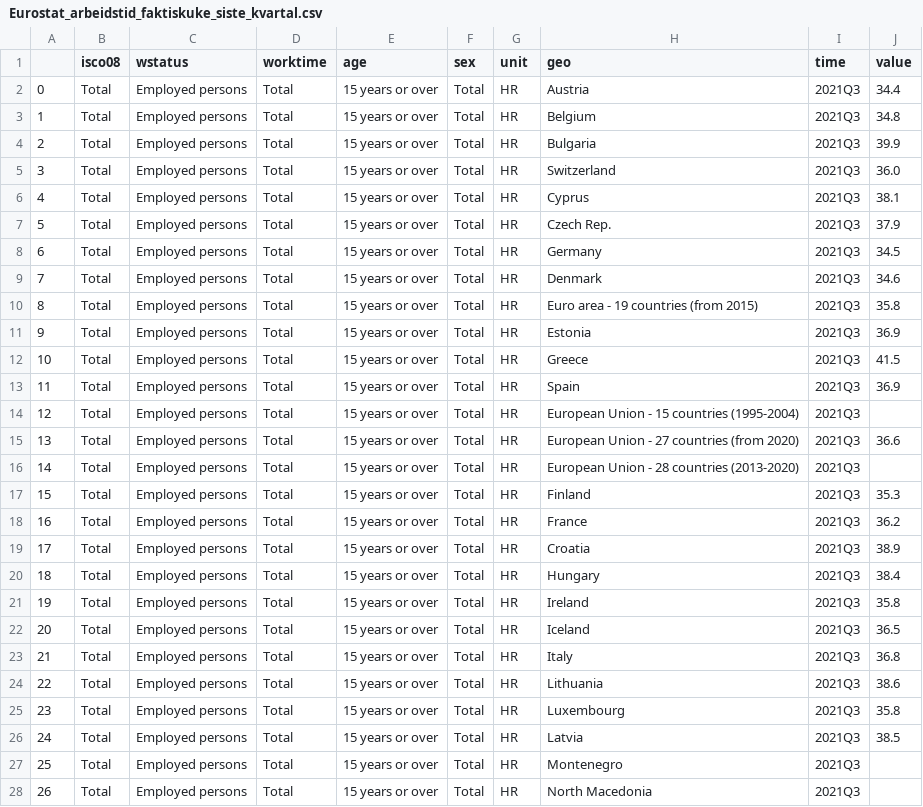
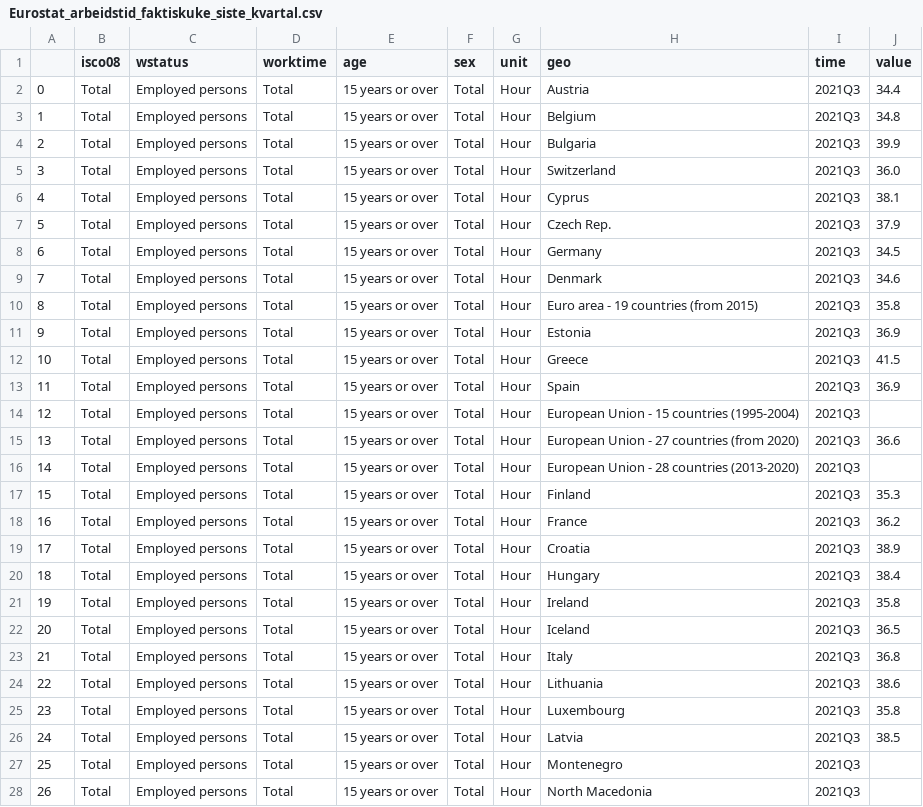
Before and after one commit to Qery-Data/NLM-Datatracker, a CSV file: data/Eurostat_arbeidstid_faktiskuke_siste_kvartal.csv, drawn as a sheet; only a part is shown; the diff covers the shown part only.

Commit message:
Latest data: Thu Apr  7 09:13:56 UTC 2022

```diff
--- a/data/Eurostat_arbeidstid_faktiskuke_siste_kvartal.csv
+++ b/data/Eurostat_arbeidstid_faktiskuke_siste_kvartal.csv
@@ -1,28 +1,28 @@
 ,isco08,wstatus,worktime,age,sex,unit,geo,time,value
-0,Total,Employed persons,Total,15 years or over,Total,HR,Austria,2021Q3,34.4
-1,Total,Employed persons,Total,15 years or over,Total,HR,Belgium,2021Q3,34.8
-2,Total,Employed persons,Total,15 years or over,Total,HR,Bulgaria,2021Q3,39.9
-3,Total,Employed persons,Total,15 years or over,Total,HR,Switzerland,2021Q3,36.0
-4,Total,Employed persons,Total,15 years or over,Total,HR,Cyprus,2021Q3,38.1
-5,Total,Employed persons,Total,15 years or over,Total,HR,Czech Rep.,2021Q3,37.9
-6,Total,Employed persons,Total,15 years or over,Total,HR,Germany,2021Q3,34.5
-7,Total,Employed persons,Total,15 years or over,Total,HR,Denmark,2021Q3,34.6
-8,Total,Employed persons,Total,15 years or over,Total,HR,Euro area - 19 countries  (from 2015),2021Q3,35.8
-9,Total,Employed persons,Total,15 years or over,Total,HR,Estonia,2021Q3,36.9
-10,Total,Employed persons,Total,15 years or over,Total,HR,Greece,2021Q3,41.5
-11,Total,Employed persons,Total,15 years or over,Total,HR,Spain,2021Q3,36.9
-12,Total,Employed persons,Total,15 years or over,Total,HR,European Union - 15 countries (1995-2004),2021Q3,
-13,Total,Employed persons,Total,15 years or over,Total,HR,European Union - 27 countries (from 2020),2021Q3,36.6
-14,Total,Employed persons,Total,15 years or over,Total,HR,European Union - 28 countries (2013-2020),2021Q3,
-15,Total,Employed persons,Total,15 years or over,Total,HR,Finland,2021Q3,35.3
-16,Total,Employed persons,Total,15 years or over,Total,HR,France,2021Q3,36.2
-17,Total,Employed persons,Total,15 years or over,Total,HR,Croatia,2021Q3,38.9
-18,Total,Employed persons,Total,15 years or over,Total,HR,Hungary,2021Q3,38.4
-19,Total,Employed persons,Total,15 years or over,Total,HR,Ireland,2021Q3,35.8
-20,Total,Employed persons,Total,15 years or over,Total,HR,Iceland,2021Q3,36.5
-21,Total,Employed persons,Total,15 years or over,Total,HR,Italy,2021Q3,36.8
-22,Total,Employed persons,Total,15 years or over,Total,HR,Lithuania,2021Q3,38.6
-23,Total,Employed persons,Total,15 years or over,Total,HR,Luxembourg,2021Q3,35.8
-24,Total,Employed persons,Total,15 years or over,Total,HR,Latvia,2021Q3,38.5
-25,Total,Employed persons,Total,15 years or over,Total,HR,Montenegro,2021Q3,
-26,Total,Employed persons,Total,15 years or over,Total,HR,North Macedonia,2021Q3,
+0,Total,Employed persons,Total,15 years or over,Total,Hour,Austria,2021Q3,34.4
+1,Total,Employed persons,Total,15 years or over,Total,Hour,Belgium,2021Q3,34.8
+2,Total,Employed persons,Total,15 years or over,Total,Hour,Bulgaria,2021Q3,39.9
+3,Total,Employed persons,Total,15 years or over,Total,Hour,Switzerland,2021Q3,36.0
+4,Total,Employed persons,Total,15 years or over,Total,Hour,Cyprus,2021Q3,38.1
+5,Total,Employed persons,Total,15 years or over,Total,Hour,Czech Rep.,2021Q3,37.9
+6,Total,Employed persons,Total,15 years or over,Total,Hour,Germany,2021Q3,34.5
+7,Total,Employed persons,Total,15 years or over,Total,Hour,Denmark,2021Q3,34.6
+8,Total,Employed persons,Total,15 years or over,Total,Hour,Euro area - 19 countries  (from 2015),2021Q3,35.8
+9,Total,Employed persons,Total,15 years or over,Total,Hour,Estonia,2021Q3,36.9
+10,Total,Employed persons,Total,15 years or over,Total,Hour,Greece,2021Q3,41.5
+11,Total,Employed persons,Total,15 years or over,Total,Hour,Spain,2021Q3,36.9
+12,Total,Employed persons,Total,15 years or over,Total,Hour,European Union - 15 countries (1995-2004),2021Q3,
+13,Total,Employed persons,Total,15 years or over,Total,Hour,European Union - 27 countries (from 2020),2021Q3,36.6
+14,Total,Employed persons,Total,15 years or over,Total,Hour,European Union - 28 countries (2013-2020),2021Q3,
+15,Total,Employed persons,Total,15 years or over,Total,Hour,Finland,2021Q3,35.3
+16,Total,Employed persons,Total,15 years or over,Total,Hour,France,2021Q3,36.2
+17,Total,Employed persons,Total,15 years or over,Total,Hour,Croatia,2021Q3,38.9
+18,Total,Employed persons,Total,15 years or over,Total,Hour,Hungary,2021Q3,38.4
+19,Total,Employed persons,Total,15 years or over,Total,Hour,Ireland,2021Q3,35.8
+20,Total,Employed persons,Total,15 years or over,Total,Hour,Iceland,2021Q3,36.5
+21,Total,Employed persons,Total,15 years or over,Total,Hour,Italy,2021Q3,36.8
+22,Total,Employed persons,Total,15 years or over,Total,Hour,Lithuania,2021Q3,38.6
+23,Total,Employed persons,Total,15 years or over,Total,Hour,Luxembourg,2021Q3,35.8
+24,Total,Employed persons,Total,15 years or over,Total,Hour,Latvia,2021Q3,38.5
+25,Total,Employed persons,Total,15 years or over,Total,Hour,Montenegro,2021Q3,
+26,Total,Employed persons,Total,15 years or over,Total,Hour,North Macedonia,2021Q3,
```
Also changed, not shown: 12 edited cells elsewhere in this file, data/Eurostat_arbeidsledighet.csv, data/Eurostat_arbeidsledighet_unge.csv.
